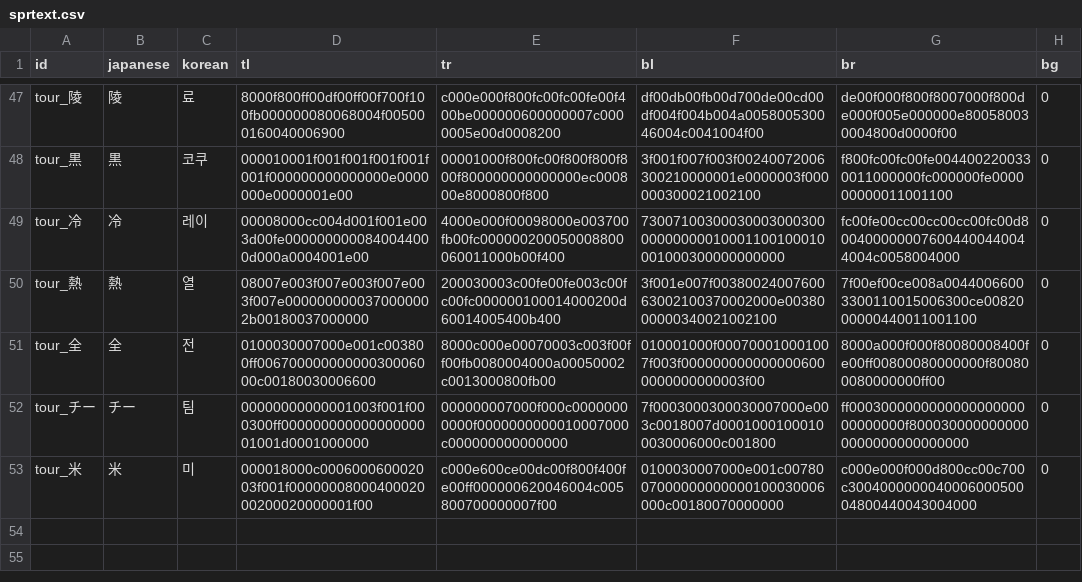
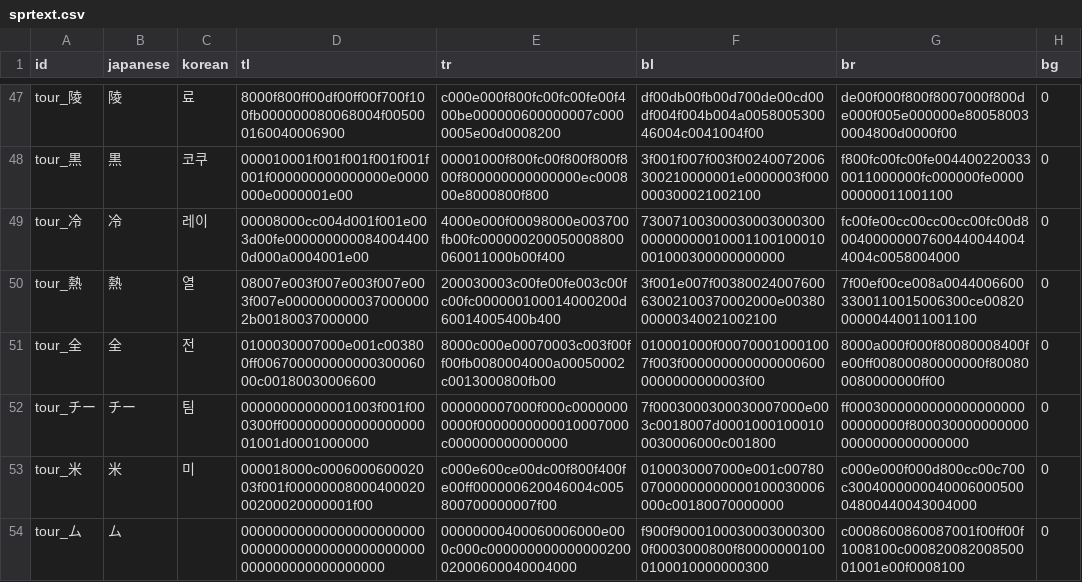
Before and after one commit to stPark-dev/Kunio_Baseball_Korean, a CSV file: translations/sprtext.csv, drawn as a sheet; only a part is shown, gaps mark what is left out.

```diff
--- a/translations/sprtext.csv
+++ b/translations/sprtext.csv
@@ -53 +53,2 @@ tour_チー,チー,팀,00000000000001003f001f000300ff00000000000000000001001d000
 tour_米,米,미,000018000c000600060002003f001f0000000800040002000200020000001f00,c000e600ce00dc00f800f400fe00ff000000620046004c005800700000007f00,0100030007000e001c0078007000000000000100030006000c00180070000000,c000e000f000d800cc00c700c300400000004000600050004800440043004000,0
+tour_ム,ム, ,0000000000000000000000000000000000000000000000000000000000000000,00000000400060006000e000c000c00000000000000020002000600040004000,f900f90001000300030003000f0003000800f800000001000100010000000300,c0008600860087001f00ff00f1008100c00082008200850001001e00f0008100,0
```
Also changed, not shown: 1 other file.
